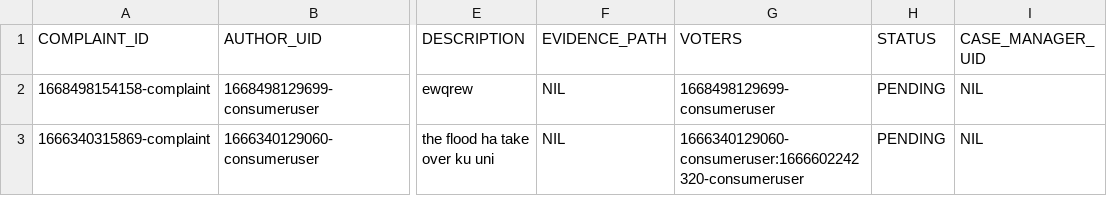
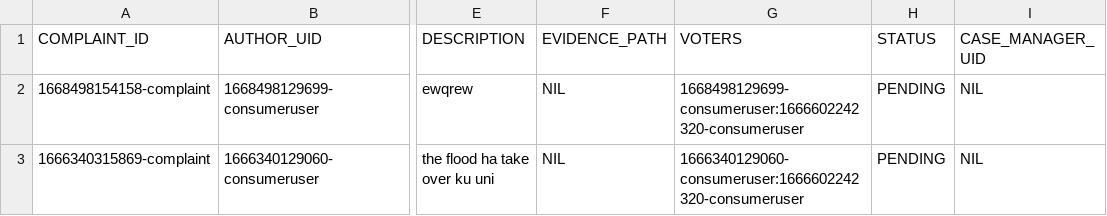
Before and after one commit to naiithink/ku-2022-01418211-oakcoding, a CSV file: data/issues/complaints/complaints.csv, drawn as a sheet; only a part is shown, gaps mark what is left out; the diff names each change by its address in the sheet, - before the commit and + after, or states it on an @@ line.

Commit message:
admin and user complaint bug fixed

```diff
--- a/data/issues/complaints/complaints.csv
+++ b/data/issues/complaints/complaints.csv
-G2 (VOTERS): 1668498129699-consumeruser
+G2 (VOTERS): 1668498129699-consumeruser:1666602242320-consumeruser
```
Also changed, not shown: data/sessions.csv, 4 other files.
